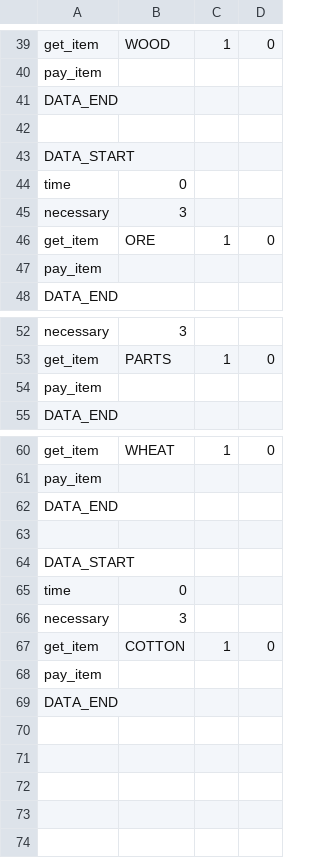
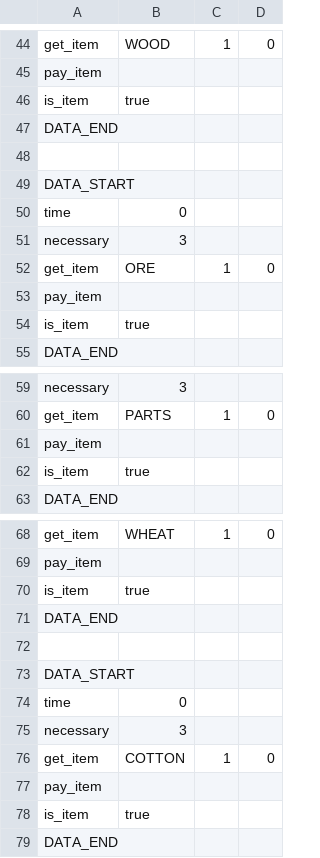
Before and after one commit to SomaKojima/B_team_gt1_new, a CSV file: Katon_Collection/Assets/Resources/CSV/CommonData.csv, drawn as a sheet; only a part is shown, gaps mark what is left out; the diff covers the shown part only.

```diff
--- a/Katon_Collection/Assets/Resources/CSV/CommonData.csv
+++ b/Katon_Collection/Assets/Resources/CSV/CommonData.csv
@@ -40,2 +45,3 @@ get_item,WOOD,1,0
 pay_item,,
+is_item,true,
 DATA_END,,
@@ -47,2 +53,3 @@ get_item,ORE,1,0
 pay_item,,
+is_item,true,
 DATA_END,,
@@ -54,2 +61,3 @@ get_item,PARTS,1,0
 pay_item,,
+is_item,true,
 DATA_END,,
@@ -61,2 +69,3 @@ get_item,WHEAT,1,0
 pay_item,,
+is_item,true,
 DATA_END,,
@@ -68,2 +77,3 @@ get_item,COTTON,1,0
 pay_item,,
+is_item,true,
 DATA_END,,
```
Also changed, not shown: 5 added rows elsewhere in this file, 7 other files.
